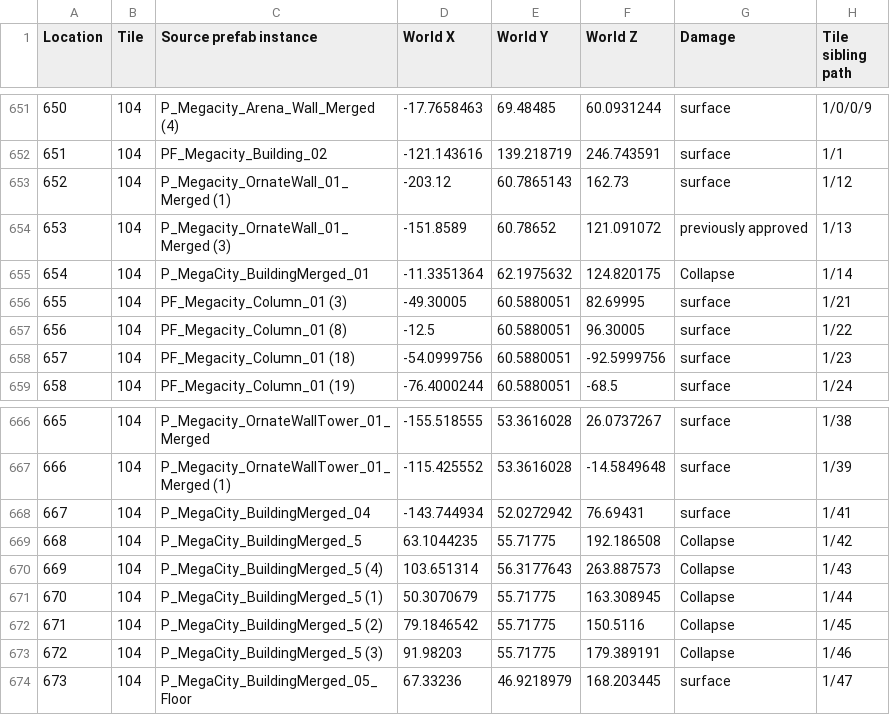
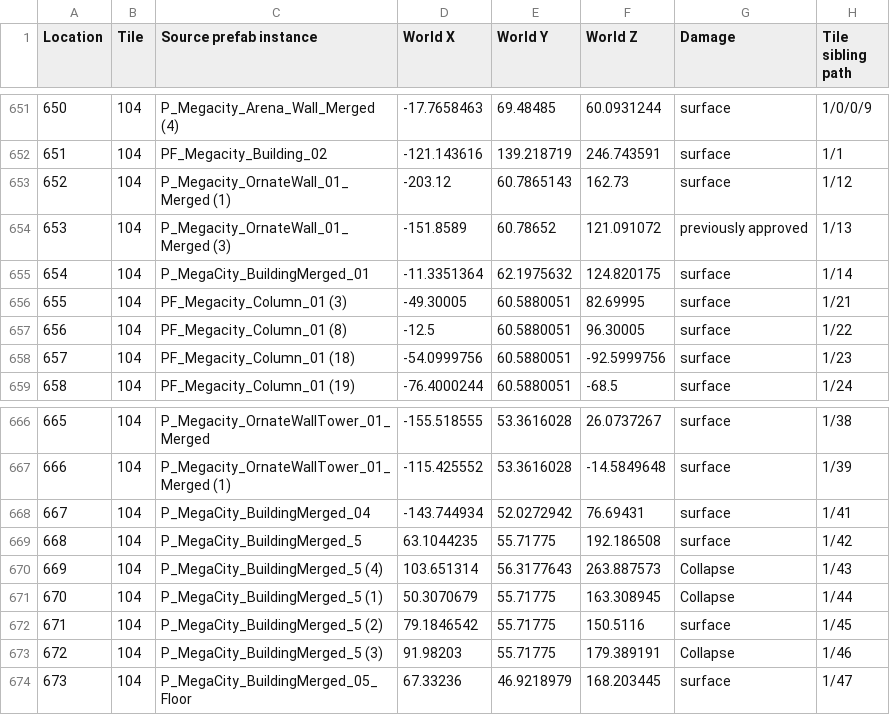
Before and after one commit to Ghostplanetx/extraction-royale-damage-gallery, a CSV file: city/locations.csv, drawn as a sheet; only a part is shown, gaps mark what is left out.

```diff
--- a/city/locations.csv
+++ b/city/locations.csv
@@ -654,3 +654,3 @@ Location,Tile,Source prefab instance,World X,World Y,World Z,Damage,Tile sibling
 653,104,P_Megacity_OrnateWall_01_Merged (3),-151.8589,60.78652,121.091072,previously approved,1/13
-654,104,P_MegaCity_BuildingMerged_01,-11.3351364,62.1975632,124.820175,Collapse,1/14
+654,104,P_MegaCity_BuildingMerged_01,-11.3351364,62.1975632,124.820175,surface,1/14
 655,104,PF_Megacity_Column_01 (3),-49.30005,60.5880051,82.69995,surface,1/21
@@ -668,6 +668,6 @@ Location,Tile,Source prefab instance,World X,World Y,World Z,Damage,Tile sibling
 667,104,P_MegaCity_BuildingMerged_04,-143.744934,52.0272942,76.69431,surface,1/41
-668,104,P_MegaCity_BuildingMerged_5,63.1044235,55.71775,192.186508,Collapse,1/42
+668,104,P_MegaCity_BuildingMerged_5,63.1044235,55.71775,192.186508,surface,1/42
 669,104,P_MegaCity_BuildingMerged_5 (4),103.651314,56.3177643,263.887573,Collapse,1/43
 670,104,P_MegaCity_BuildingMerged_5 (1),50.3070679,55.71775,163.308945,Collapse,1/44
-671,104,P_MegaCity_BuildingMerged_5 (2),79.1846542,55.71775,150.5116,Collapse,1/45
+671,104,P_MegaCity_BuildingMerged_5 (2),79.1846542,55.71775,150.5116,surface,1/45
 672,104,P_MegaCity_BuildingMerged_5 (3),91.98203,55.71775,179.389191,Collapse,1/46
```
Also changed, not shown: 32 other files.
